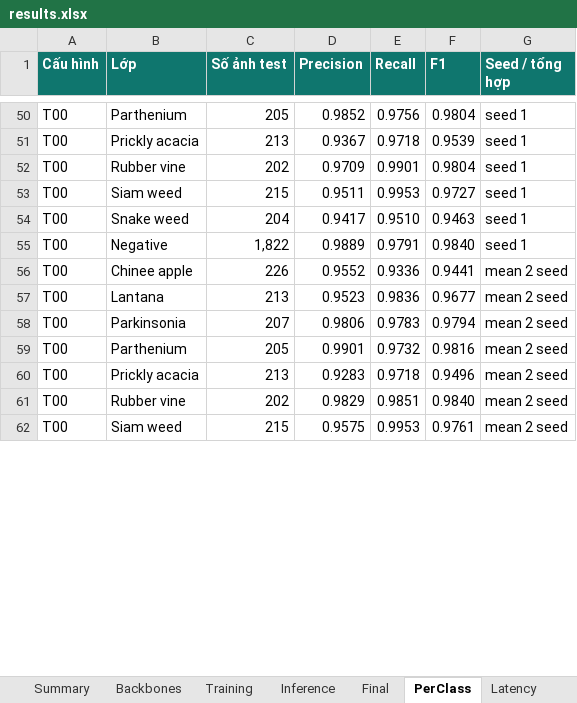
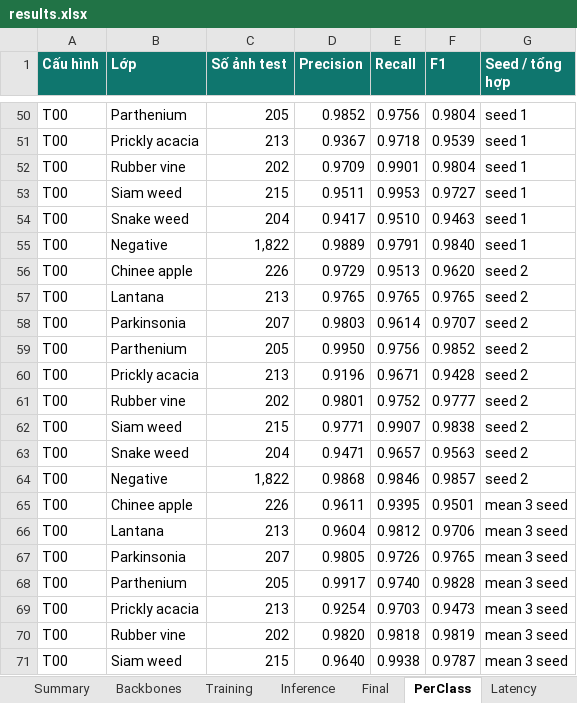
Before and after one commit to nmhien165-ui/K4-Track4-Day2-Deeplearning-Advance, an Excel workbook: submissions/2A202602759_NguyenMinhHien/results.xlsx, sheet PerClass, drawn as a sheet; only a part is shown, gaps mark what is left out; values as stored, in another font and other column widths than the file's, no borders; addresses are those after the commit; the diff covers the shown part only; the diff names each change by its address in the sheet, - before the commit and + after, or states it on an @@ line.

Commit message:
Complete T00 three-seed baseline and final report

```diff
--- a/submissions/2A202602759_NguyenMinhHien/results.xlsx (sheet PerClass)
+++ b/submissions/2A202602759_NguyenMinhHien/results.xlsx (sheet PerClass)
+row 56: T00 | Chinee apple | 226 | 0.9729 | 0.9513 | 0.9620 | seed 2
+row 57: T00 | Lantana | 213 | 0.9765 | 0.9765 | 0.9765 | seed 2
+row 58: T00 | Parkinsonia | 207 | 0.9803 | 0.9614 | 0.9707 | seed 2
+row 59: T00 | Parthenium | 205 | 0.9950 | 0.9756 | 0.9852 | seed 2
+row 60: T00 | Prickly acacia | 213 | 0.9196 | 0.9671 | 0.9428 | seed 2
+row 61: T00 | Rubber vine | 202 | 0.9801 | 0.9752 | 0.9777 | seed 2
+row 62: T00 | Siam weed | 215 | 0.9771 | 0.9907 | 0.9838 | seed 2
+row 63: T00 | Snake weed | 204 | 0.9471 | 0.9657 | 0.9563 | seed 2
+row 64: T00 | Negative | 1,822 | 0.9868 | 0.9846 | 0.9857 | seed 2
-D65 (Precision): 0.9552
+D65 (Precision): 0.9611
-E65 (Recall): 0.9336
+E65 (Recall): 0.9395
-F65 (F1): 0.9441
+F65 (F1): 0.9501
-G65:G71 (Seed / tổng hợp): mean 2 seed
+G65:G71 (Seed / tổng hợp): mean 3 seed
-D66 (Precision): 0.9523
+D66 (Precision): 0.9604
-E66 (Recall): 0.9836
+E66 (Recall): 0.9812
-F66 (F1): 0.9677
+F66 (F1): 0.9706
-D67 (Precision): 0.9806
+D67 (Precision): 0.9805
-E67 (Recall): 0.9783
+E67 (Recall): 0.9726
-F67 (F1): 0.9794
+F67 (F1): 0.9765
-D68 (Precision): 0.9901
+D68 (Precision): 0.9917
-E68 (Recall): 0.9732
+E68 (Recall): 0.9740
-F68 (F1): 0.9816
+F68 (F1): 0.9828
-D69 (Precision): 0.9283
+D69 (Precision): 0.9254
-E69 (Recall): 0.9718
+E69 (Recall): 0.9703
-F69 (F1): 0.9496
+F69 (F1): 0.9473
-D70 (Precision): 0.9829
+D70 (Precision): 0.9820
-E70 (Recall): 0.9851
+E70 (Recall): 0.9818
-F70 (F1): 0.9840
+F70 (F1): 0.9819
-D71 (Precision): 0.9575
+D71 (Precision): 0.9640
-E71 (Recall): 0.9953
+E71 (Recall): 0.9938
-F71 (F1): 0.9761
+F71 (F1): 0.9787
```
Also changed, not shown: 8 edited cells elsewhere in this sheet, sheet Summary, sheet Final, 5 other files.
